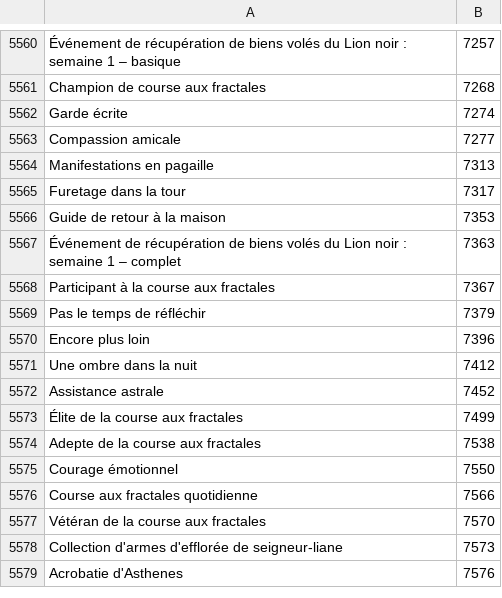
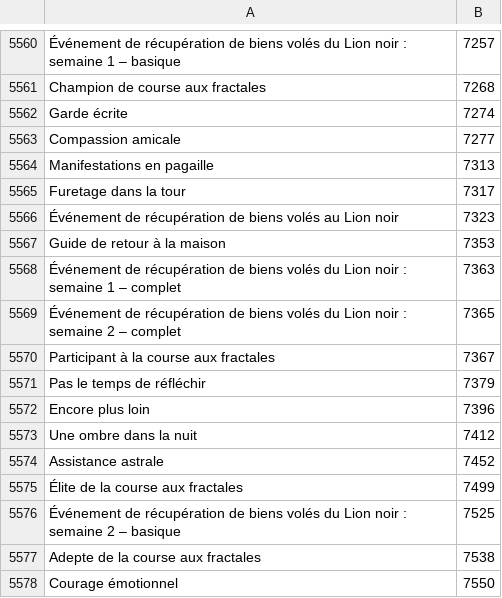
Before and after one commit to Pandraghon/gw2api-namesearch, a CSV file: fr/achievements.csv, drawn as a sheet; only a part is shown, gaps mark what is left out; the shorter side is filled out with more unchanged rows.

```diff
--- a/fr/achievements.csv
+++ b/fr/achievements.csv
@@ -5565,4 +5565,6 @@
 "Furetage dans la tour",7317
+"Événement de récupération de biens volés au Lion noir",7323
 "Guide de retour à la maison",7353
 "Événement de récupération de biens volés du Lion noir : semaine 1 – complet",7363
+"Événement de récupération de biens volés du Lion noir : semaine 2 – complet",7365
 "Participant à la course aux fractales",7367
@@ -5573,2 +5575,3 @@
 "Élite de la course aux fractales",7499
+"Événement de récupération de biens volés du Lion noir : semaine 2 – basique",7525
 "Adepte de la course aux fractales",7538
```
Also changed, not shown: en/achievements.csv, 6 other files.
